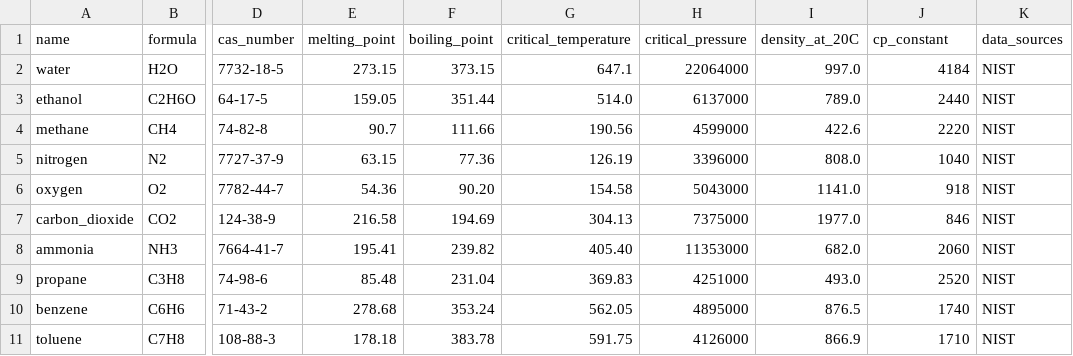
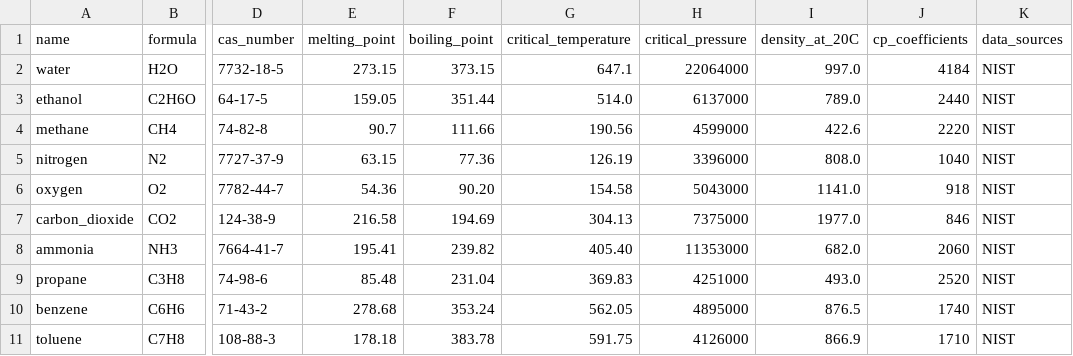
Before and after one commit to LoftinTitus/ThermSolve, a CSV file: thermsolve/data/substance_list.csv, drawn as a sheet; only a part is shown, gaps mark what is left out; the diff names each change by its address in the sheet, - before the commit and + after, or states it on an @@ line.

```diff
--- a/thermsolve/data/substance_list.csv
+++ b/thermsolve/data/substance_list.csv
-J1: cp_constant
+J1: cp_coefficients
```
Also changed, not shown: 2 other files.
